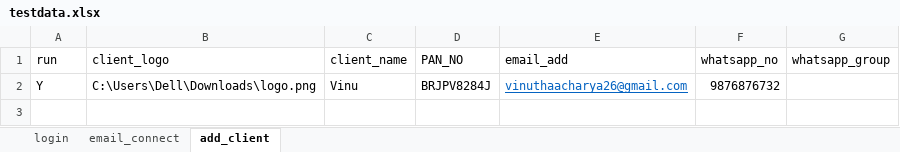
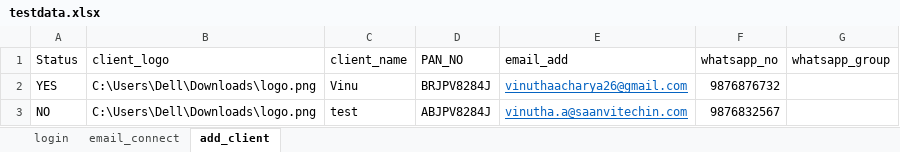
Before and after one commit to Vinutha2608/Saanvitech-CRM, an Excel workbook: CRM/test_data/testdata.xlsx, sheet add_client, drawn as a sheet; values as stored, in another font and other column widths than the file's, no borders; the diff names each change by its address in the sheet, - before the commit and + after, or states it on an @@ line.

```diff
--- a/CRM/test_data/testdata.xlsx (sheet add_client)
+++ b/CRM/test_data/testdata.xlsx (sheet add_client)
-A1: run
+A1: Status
-A2 (Status): Y
+A2 (Status): YES
+row 3: NO | C:\Users\Dell\Downloads\logo.png | test | ABJPV8284J | vinutha.a@saanvitechin.com | 9876832567
```
Also changed, not shown: 7 other files.
